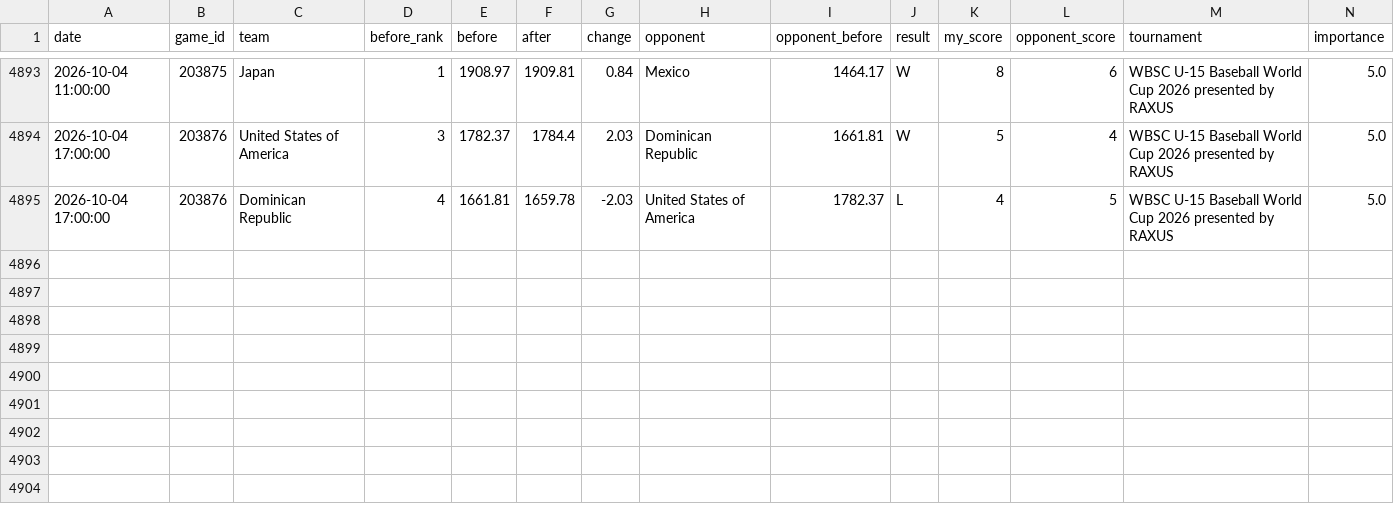
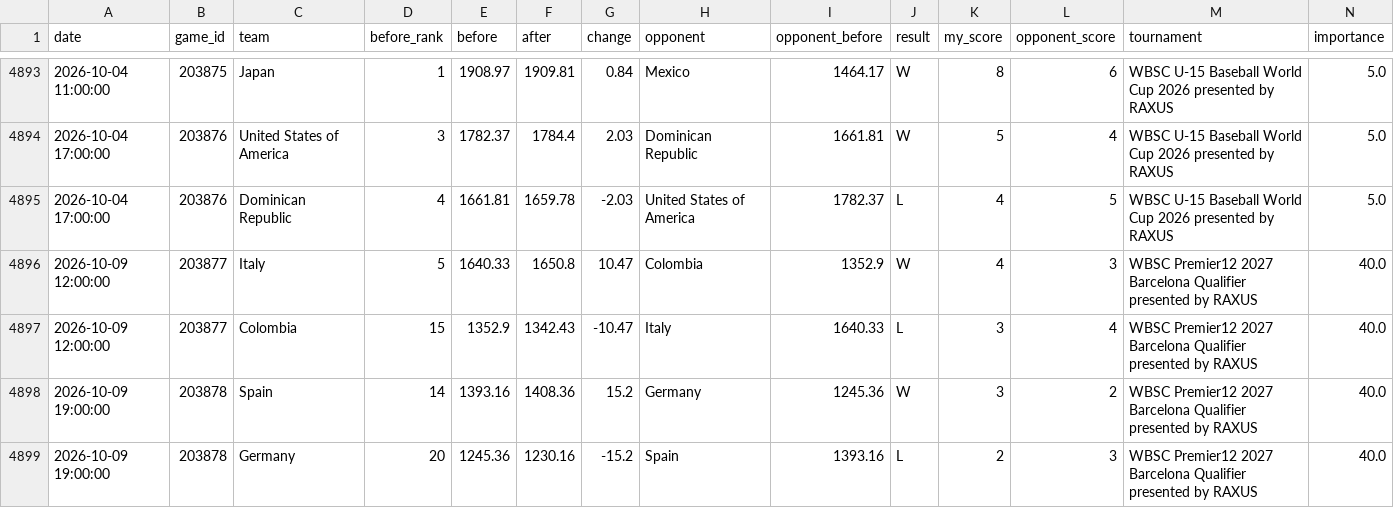
Before and after one commit to cafei-n/baseball_world, a CSV file: data/ranking_history.csv, drawn as a sheet; only a part is shown, gaps mark what is left out; rows hold the shown columns only; the diff names each change by its address in the sheet, - before the commit and + after, or states it on an @@ line.

```diff
--- a/data/ranking_history.csv
+++ b/data/ranking_history.csv
+row 4896: 2026-10-09 12:00:00 | 203877 | Italy | 5 | 1640.33 | 1650.8 | 10.47 | Colombia | 1352.9 | W | 4 | 3 | WBSC Premier12 2027 Barcelona Qualifier presented by RAXUS | 40.0
+row 4897: 2026-10-09 12:00:00 | 203877 | Colombia | 15 | 1352.9 | 1342.43 | -10.47 | Italy | 1640.33 | L | 3 | 4 | WBSC Premier12 2027 Barcelona Qualifier presented by RAXUS | 40.0
+row 4898: 2026-10-09 19:00:00 | 203878 | Spain | 14 | 1393.16 | 1408.36 | 15.2 | Germany | 1245.36 | W | 3 | 2 | WBSC Premier12 2027 Barcelona Qualifier presented by RAXUS | 40.0
+row 4899: 2026-10-09 19:00:00 | 203878 | Germany | 20 | 1245.36 | 1230.16 | -15.2 | Spain | 1393.16 | L | 2 | 3 | WBSC Premier12 2027 Barcelona Qualifier presented by RAXUS | 40.0
```
Also changed, not shown: data/ranking.csv, data/scraped_events.csv, 6 other files.
